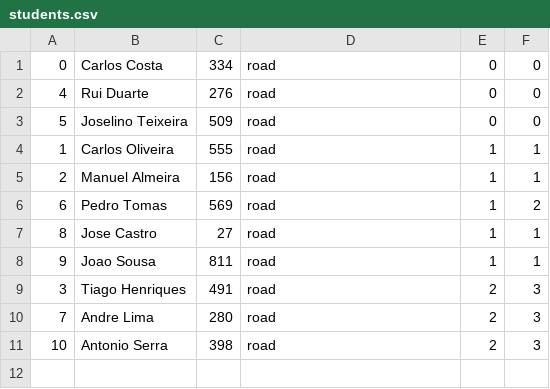
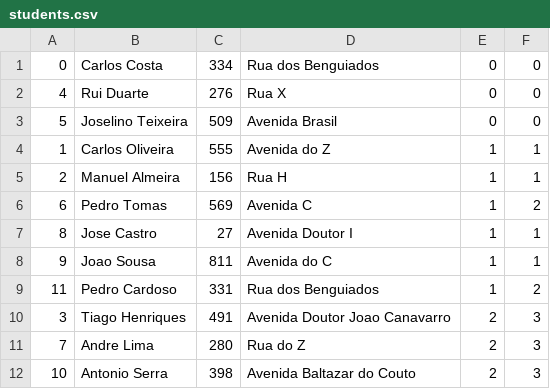
Before and after one commit to MaggGomes/CAL, a CSV file: Project1/res/students.csv, drawn as a sheet.

```diff
--- a/Project1/res/students.csv
+++ b/Project1/res/students.csv
@@ -1,11 +1,12 @@
-0;Carlos Costa;334;road;0;0
-4;Rui Duarte;276;road;0;0
-5;Joselino Teixeira;509;road;0;0
-1;Carlos Oliveira;555;road;1;1
-2;Manuel Almeira;156;road;1;1
-6;Pedro Tomas;569;road;1;2
-8;Jose Castro;27;road;1;1
-9;Joao Sousa;811;road;1;1
-3;Tiago Henriques;491;road;2;3
-7;Andre Lima;280;road;2;3
-10;Antonio Serra;398;road;2;3
+0;Carlos Costa;334;Rua dos Benguiados;0;0
+4;Rui Duarte;276;Rua X;0;0
+5;Joselino Teixeira;509;Avenida Brasil;0;0
+1;Carlos Oliveira;555;Avenida do Z;1;1
+2;Manuel Almeira;156;Rua H;1;1
+6;Pedro Tomas;569;Avenida C;1;2
+8;Jose Castro;27;Avenida Doutor I;1;1
+9;Joao Sousa;811;Avenida do C;1;1
+11;Pedro Cardoso;331;Rua dos Benguiados;1;2
+3;Tiago Henriques;491;Avenida Doutor Joao Canavarro;2;3
+7;Andre Lima;280;Rua do Z;2;3
+10;Antonio Serra;398;Avenida Baltazar do Couto;2;3
```
Also changed, not shown: 13 other files.
